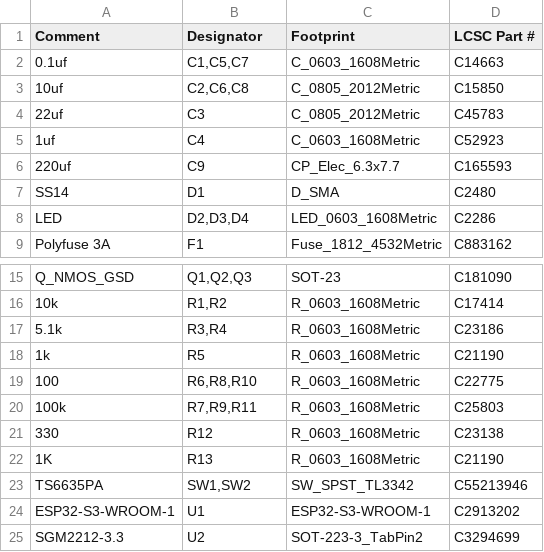
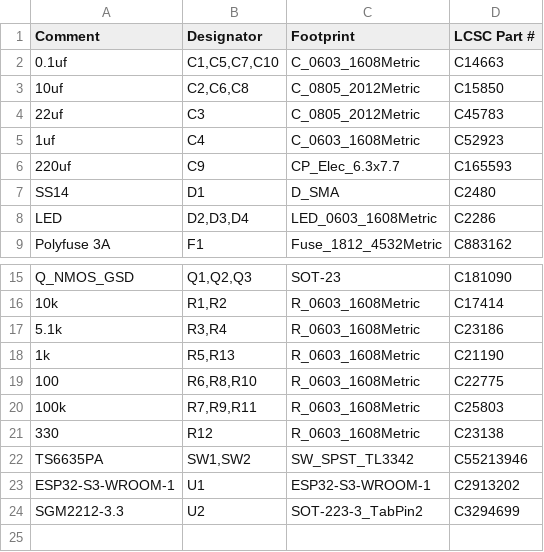
Before and after one commit to matthieupoupin3704-alt/rgb-led-audio, a CSV file: fab/jlc_bom.csv, drawn as a sheet; only a part is shown, gaps mark what is left out.

```diff
--- a/fab/jlc_bom.csv
+++ b/fab/jlc_bom.csv
@@ -1,3 +1,3 @@
 Comment,Designator,Footprint,LCSC Part #
-0.1uf,"C1,C5,C7",C_0603_1608Metric,C14663
+0.1uf,"C1,C5,C7,C10",C_0603_1608Metric,C14663
 10uf,"C2,C6,C8",C_0805_2012Metric,C15850
@@ -17,3 +17,3 @@ Q_NMOS_GSD,"Q1,Q2,Q3",SOT-23,C181090
 5.1k,"R3,R4",R_0603_1608Metric,C23186
-1k,R5,R_0603_1608Metric,C21190
+1k,"R5,R13",R_0603_1608Metric,C21190
 100,"R6,R8,R10",R_0603_1608Metric,C22775
@@ -21,3 +21,2 @@ Q_NMOS_GSD,"Q1,Q2,Q3",SOT-23,C181090
 330,R12,R_0603_1608Metric,C23138
-1K,R13,R_0603_1608Metric,C21190
 TS6635PA,"SW1,SW2",SW_SPST_TL3342,C55213946
```
Also changed, not shown: fab/jlc_cpl.csv, 47 other files.
